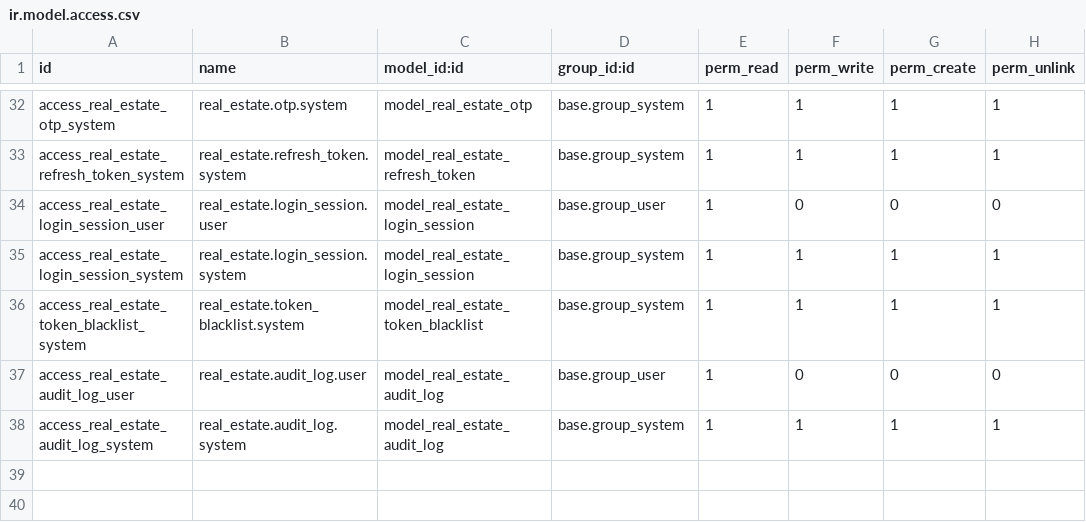
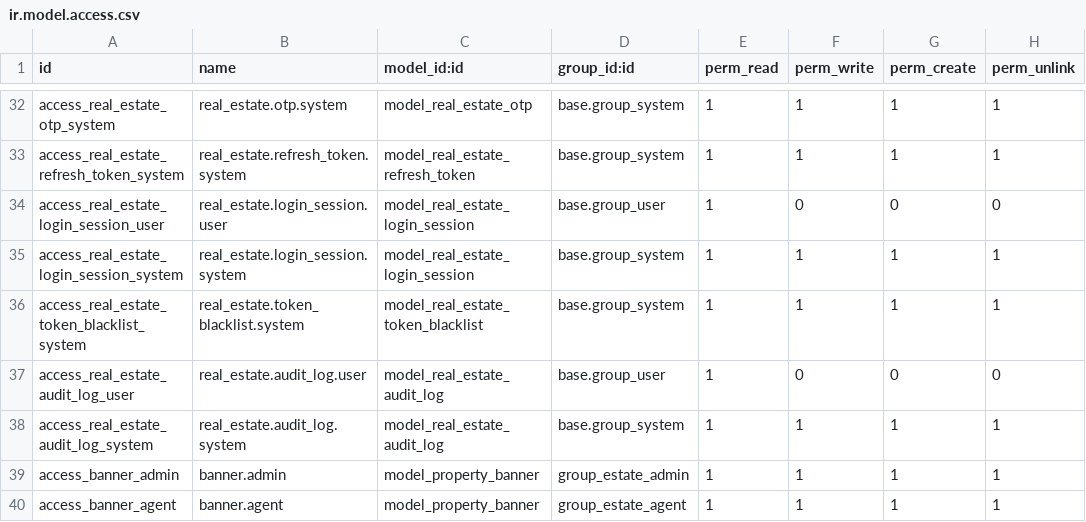
Before and after one commit to Gaber65/real-estate, a CSV file: app_one/security/ir.model.access.csv, drawn as a sheet; only a part is shown, gaps mark what is left out.

```diff
--- a/app_one/security/ir.model.access.csv
+++ b/app_one/security/ir.model.access.csv
@@ -38 +38,3 @@ access_real_estate_audit_log_user,real_estate.audit_log.user,model_real_estate_a
 access_real_estate_audit_log_system,real_estate.audit_log.system,model_real_estate_audit_log,base.group_system,1,1,1,1
+access_banner_admin,banner.admin,model_property_banner,group_estate_admin,1,1,1,1
+access_banner_agent,banner.agent,model_property_banner,group_estate_agent,1,1,1,1
```
Also changed, not shown: 16 other files.
